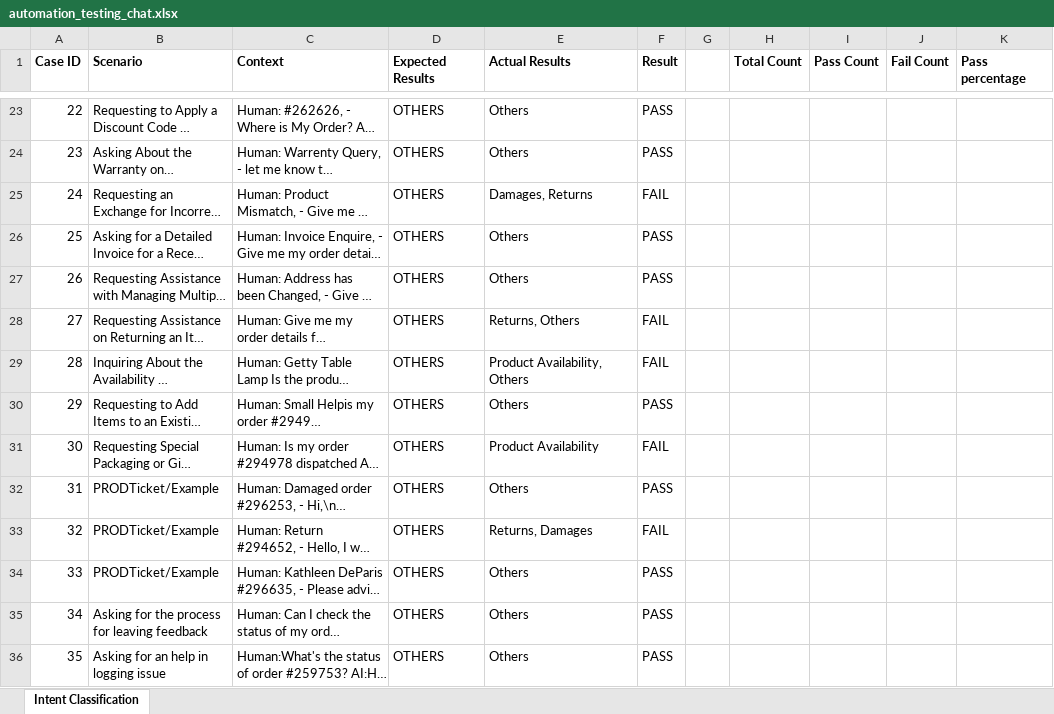
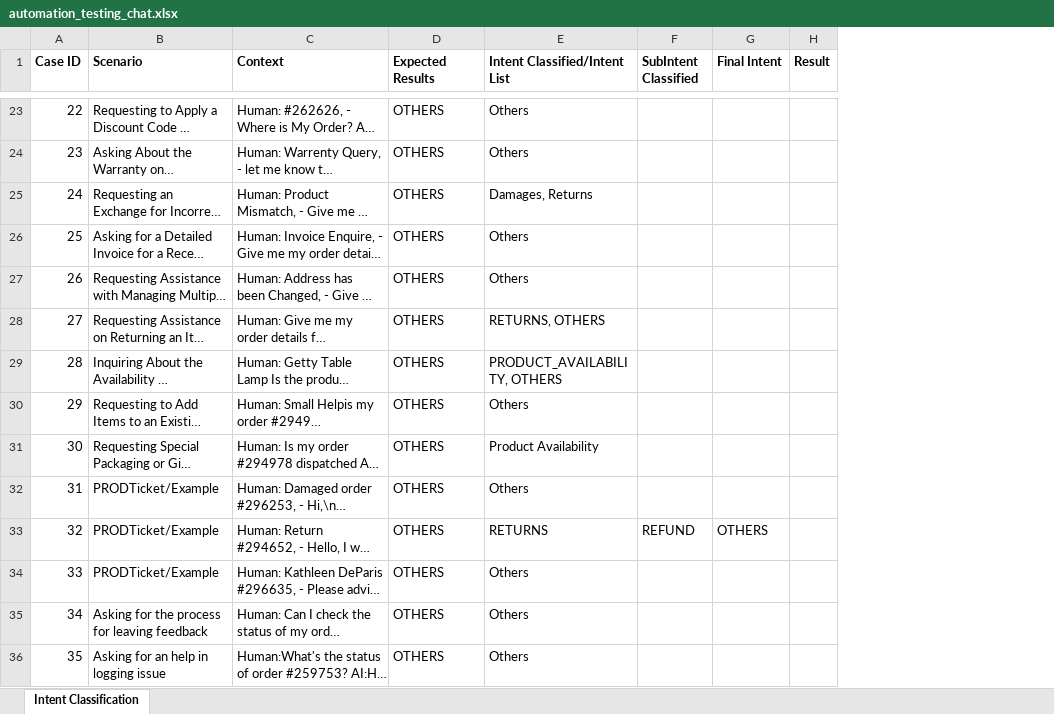
Before and after one commit to PrakashKunapareddy/Prompt-Testing, an Excel workbook: chat_prompt_test/automation_testing_chat.xlsx, sheet Intent Classification, drawn as a sheet; only a part is shown, gaps mark what is left out; long unchanged cells end in …; values as stored, in another font and other column widths than the file's, no borders; removed rows and columns are numbered as before the commit, all else as after; the diff covers the shown part only; the diff names each change by its address in the sheet, - before the commit and + after, or states it on an @@ line.

Commit message:
Commit After Chat Classification Prompt

```diff
--- a/chat_prompt_test/automation_testing_chat.xlsx (sheet Intent Classification)
+++ b/chat_prompt_test/automation_testing_chat.xlsx (sheet Intent Classification)
+column F (SubIntent Classified), row 33: REFUND
+column G (Final Intent), row 33: OTHERS
-column G, empty
-column H (Total Count), empty
-column I (Pass Count), empty
-column J (Fail Count), empty
-column K (Pass percentage), empty
-E1: Actual Results
+E1: Intent Classified/Intent List
-H23:H24 (Result): PASS
+H23:H24 (Result): (empty)
-H25 (Result): FAIL
+H25 (Result): (empty)
-H26:H27 (Result): PASS
+H26:H27 (Result): (empty)
-E28 (Intent Classified/Intent List): Returns, Others
+E28 (Intent Classified/Intent List): RETURNS, OTHERS
-H28:H29 (Result): FAIL
+H28:H29 (Result): (empty)
-E29 (Intent Classified/Intent List): Product Availability, Others
+E29 (Intent Classified/Intent List): PRODUCT_AVAILABILITY, OTHERS
-H30 (Result): PASS
+H30 (Result): (empty)
-H31 (Result): FAIL
+H31 (Result): (empty)
-H32 (Result): PASS
+H32 (Result): (empty)
-E33 (Intent Classified/Intent List): Returns, Damages
+E33 (Intent Classified/Intent List): RETURNS
-H33 (Result): FAIL
+H33 (Result): (empty)
-H34:H36 (Result): PASS
+H34:H36 (Result): (empty)
```
Also changed, not shown: 19 added rows and 140 edited cells elsewhere in this sheet, email_prompt_test/automation_testing_email.xlsx, 8 other files.
